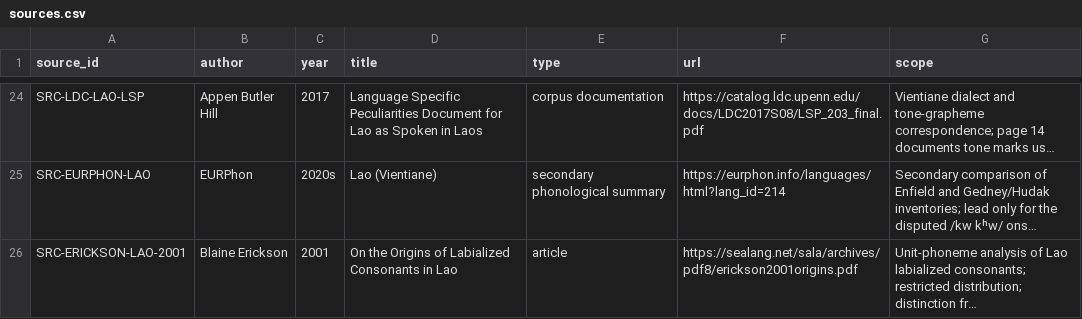
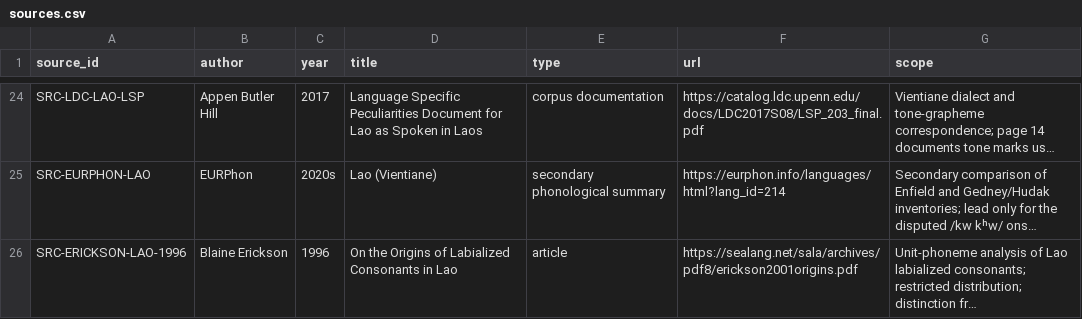
Before and after one commit to ClippyFirst/Lao-Ukrainian-Phonetic-System, a CSV file: data/evidence/sources.csv, drawn as a sheet; only a part is shown, gaps mark what is left out; long unchanged cells end in …; the diff names each change by its address in the sheet, - before the commit and + after, or states it on an @@ line.

Commit message:
docs: correct Lao source metadata and distinguish tone analyses

```diff
--- a/data/evidence/sources.csv
+++ b/data/evidence/sources.csv
-A26 (source_id): SRC-ERICKSON-LAO-2001
+A26 (source_id): SRC-ERICKSON-LAO-1996
-C26 (year): 2001
+C26 (year): 1996
```
